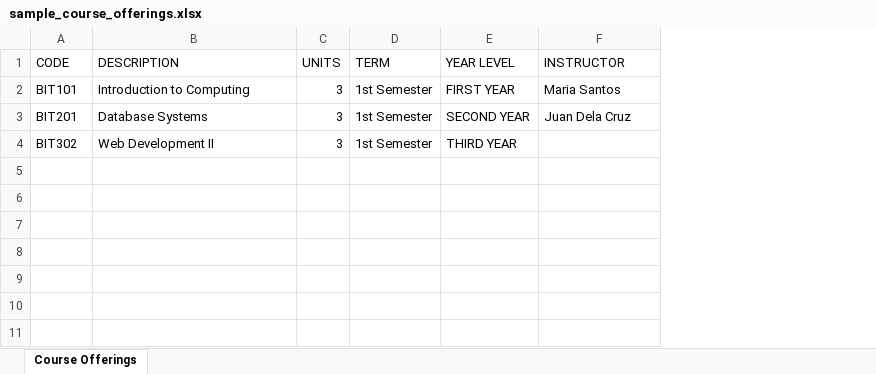
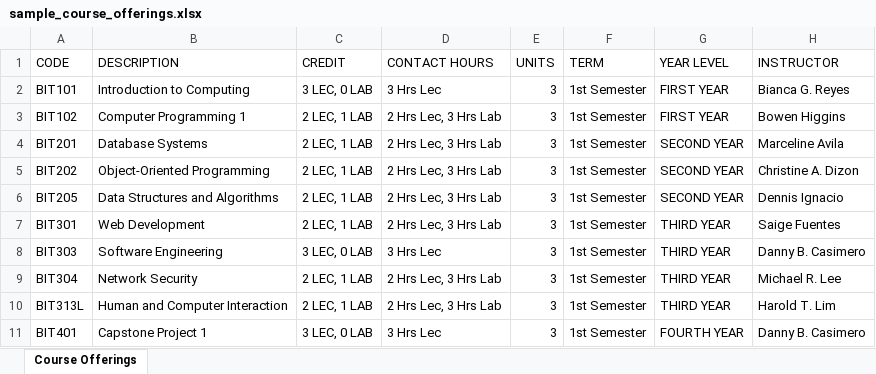
Before and after one commit to DevByte-chanchan/unc-lpms-react, an Excel workbook: sample-uploads/sample_course_offerings.xlsx, sheet Course Offerings, drawn as a sheet; values as stored, in another font and other column widths than the file's, no borders; addresses are those after the commit; the diff names each change by its address in the sheet, - before the commit and + after, or states it on an @@ line.

```diff
--- a/sample-uploads/sample_course_offerings.xlsx (sheet Course Offerings)
+++ b/sample-uploads/sample_course_offerings.xlsx (sheet Course Offerings)
+column C (CREDIT), row 2: 3 LEC, 0 LAB; row 4: 2 LEC, 1 LAB; row 7: 2 LEC, 1 LAB
+column D (CONTACT HOURS), row 2: 3 Hrs Lec; row 4: 2 Hrs Lec, 3 Hrs Lab; row 7: 2 Hrs Lec, 3 Hrs Lab
-H2 (INSTRUCTOR): Maria Santos
+H2 (INSTRUCTOR): Bianca G. Reyes
+row 3: BIT102 | Computer Programming 1 | 2 LEC, 1 LAB | 2 Hrs Lec, 3 Hrs Lab | 3 | 1st Semester | FIRST YEAR | Bowen Higgins
-H4 (INSTRUCTOR): Juan Dela Cruz
+H4 (INSTRUCTOR): Marceline Avila
+row 5: BIT202 | Object-Oriented Programming | 2 LEC, 1 LAB | 2 Hrs Lec, 3 Hrs Lab | 3 | 1st Semester | SECOND YEAR | Christine A. Dizon
+row 6: BIT205 | Data Structures and Algorithms | 2 LEC, 1 LAB | 2 Hrs Lec, 3 Hrs Lab | 3 | 1st Semester | SECOND YEAR | Dennis Ignacio
-A7 (CODE): BIT302
+A7 (CODE): BIT301
-B7 (DESCRIPTION): Web Development II
+B7 (DESCRIPTION): Web Development
-H7 (INSTRUCTOR): (empty)
+H7 (INSTRUCTOR): Saige Fuentes
+row 8: BIT303 | Software Engineering | 3 LEC, 0 LAB | 3 Hrs Lec | 3 | 1st Semester | THIRD YEAR | Danny B. Casimero
+row 9: BIT304 | Network Security | 2 LEC, 1 LAB | 2 Hrs Lec, 3 Hrs Lab | 3 | 1st Semester | THIRD YEAR | Michael R. Lee
+row 10: BIT313L | Human and Computer Interaction | 2 LEC, 1 LAB | 2 Hrs Lec, 3 Hrs Lab | 3 | 1st Semester | THIRD YEAR | Harold T. Lim
+row 11: BIT401 | Capstone Project 1 | 3 LEC, 0 LAB | 3 Hrs Lec | 3 | 1st Semester | FOURTH YEAR | Danny B. Casimero
```
Also changed, not shown: sample-uploads/sample_course_assignments.xlsx, sample-uploads/sample_courses.xlsx, 27 other files.
